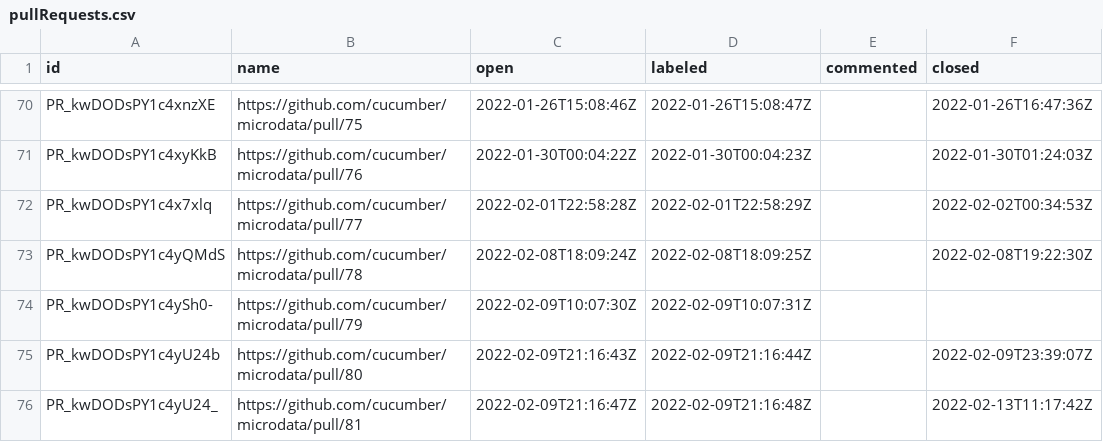
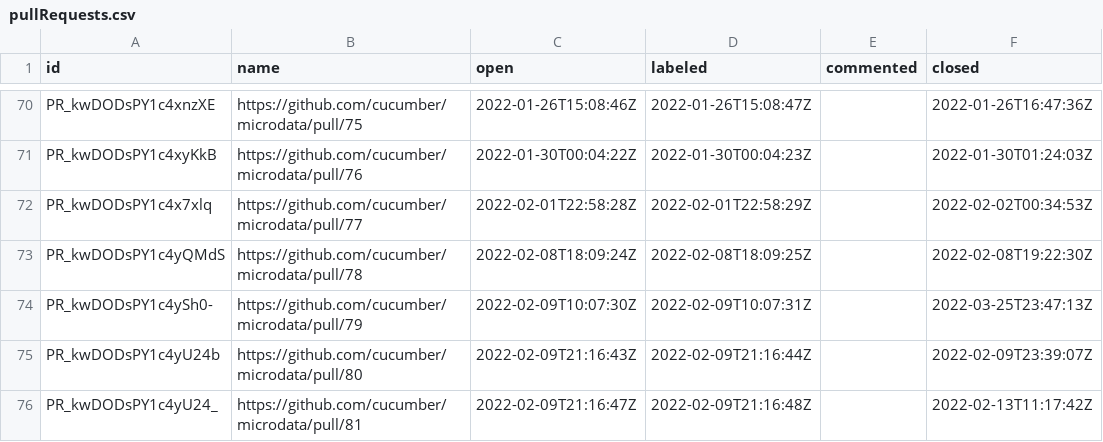
Before and after one commit to cucumber/oselvar-github-metrics, a CSV file: data/cucumber/microdata/pullRequests.csv, drawn as a sheet; only a part is shown, gaps mark what is left out.

```diff
--- a/data/cucumber/microdata/pullRequests.csv
+++ b/data/cucumber/microdata/pullRequests.csv
@@ -73,3 +73,3 @@ PR_kwDODsPY1c4x7xlq,https://github.com/cucumber/microdata/pull/77,2022-02-01T22:
 PR_kwDODsPY1c4yQMdS,https://github.com/cucumber/microdata/pull/78,2022-02-08T18:09:24Z,2022-02-08T18:09:25Z,,2022-02-08T19:22:30Z
-PR_kwDODsPY1c4ySh0-,https://github.com/cucumber/microdata/pull/79,2022-02-09T10:07:30Z,2022-02-09T10:07:31Z,,
+PR_kwDODsPY1c4ySh0-,https://github.com/cucumber/microdata/pull/79,2022-02-09T10:07:30Z,2022-02-09T10:07:31Z,,2022-03-25T23:47:13Z
 PR_kwDODsPY1c4yU24b,https://github.com/cucumber/microdata/pull/80,2022-02-09T21:16:43Z,2022-02-09T21:16:44Z,,2022-02-09T23:39:07Z
```
